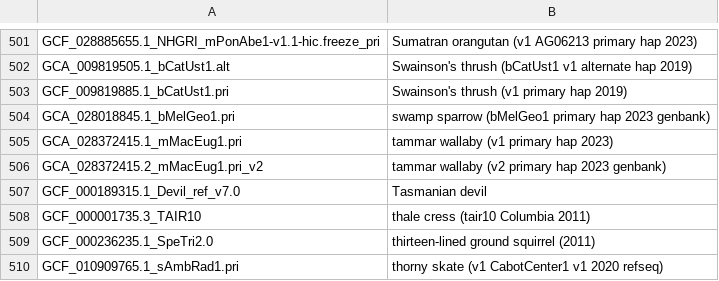
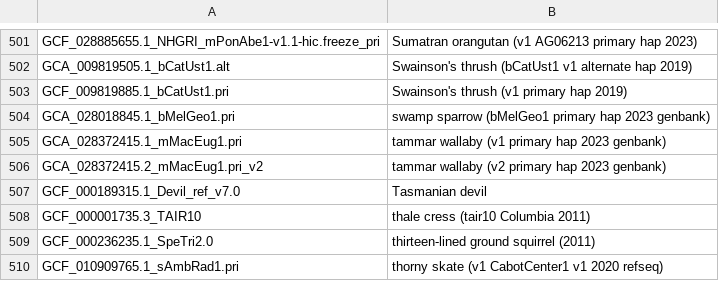
Before and after one commit to ucscGenomeBrowser/kent, a TSV file: src/hg/makeDb/doc/legacyAsmHub/legacy.orderList.tsv, drawn as a sheet; only a part is shown, gaps mark what is left out.

Commit message:
update to VGP freeze1 status refs #34370

```diff
--- a/src/hg/makeDb/doc/legacyAsmHub/legacy.orderList.tsv
+++ b/src/hg/makeDb/doc/legacyAsmHub/legacy.orderList.tsv
@@ -504,3 +504,3 @@ GCF_009819885.1_bCatUst1.pri	Swainson's thrush (v1 primary hap 2019)
 GCA_028018845.1_bMelGeo1.pri	swamp sparrow (bMelGeo1 primary hap 2023 genbank)
-GCA_028372415.1_mMacEug1.pri	tammar wallaby (v1 primary hap 2023)
+GCA_028372415.1_mMacEug1.pri	tammar wallaby (v1 primary hap 2023 genbank)
 GCA_028372415.2_mMacEug1.pri_v2	tammar wallaby (v2 primary hap 2023 genbank)
```
